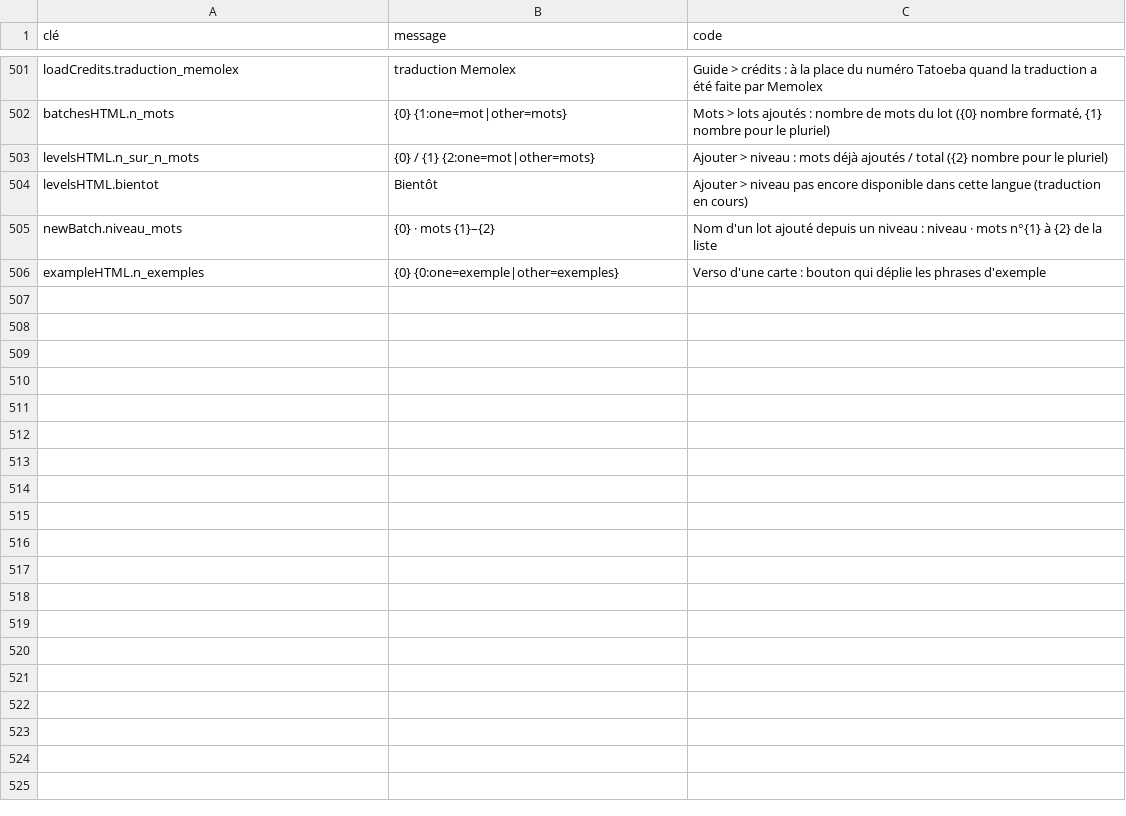
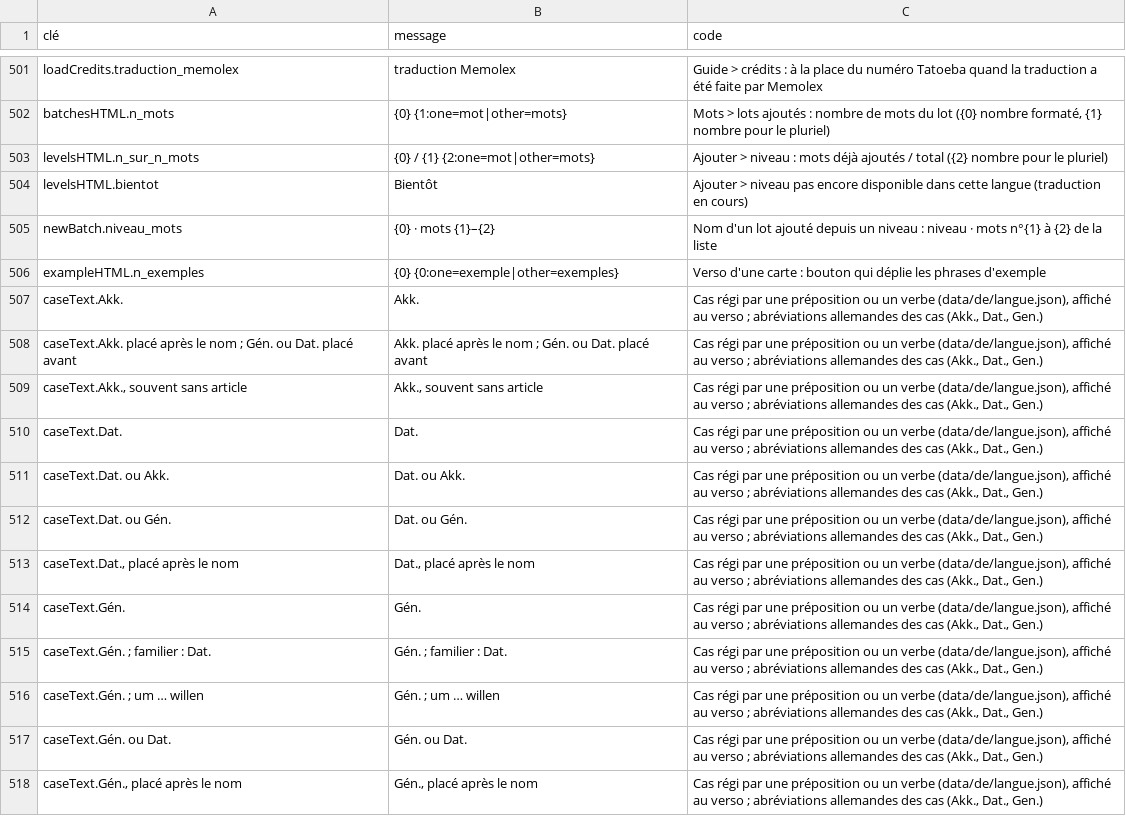
Before and after one commit to memolex-app/wortschatz, a TSV file: i18n/contexte.tsv, drawn as a sheet; only a part is shown, gaps mark what is left out; the diff covers the shown part only; the diff names each change by its address in the sheet, - before the commit and + after, or states it on an @@ line.

```diff
--- a/i18n/contexte.tsv
+++ b/i18n/contexte.tsv
+row 507: caseText.Akk. | Akk. | Cas régi par une préposition ou un verbe (data/de/langue.json), affiché au verso ; abréviations allemandes des cas (Akk., Dat., Gen.)
+row 508: caseText.Akk. placé après le nom ; Gén. ou Dat. placé avant | Akk. placé après le nom ; Gén. ou Dat. placé avant | Cas régi par une préposition ou un verbe (data/de/langue.json), affiché au verso ; abréviations allemandes des cas (Akk., Dat., Gen.)
+row 509: caseText.Akk., souvent sans article | Akk., souvent sans article | Cas régi par une préposition ou un verbe (data/de/langue.json), affiché au verso ; abréviations allemandes des cas (Akk., Dat., Gen.)
+row 510: caseText.Dat. | Dat. | Cas régi par une préposition ou un verbe (data/de/langue.json), affiché au verso ; abréviations allemandes des cas (Akk., Dat., Gen.)
+row 511: caseText.Dat. ou Akk. | Dat. ou Akk. | Cas régi par une préposition ou un verbe (data/de/langue.json), affiché au verso ; abréviations allemandes des cas (Akk., Dat., Gen.)
+row 512: caseText.Dat. ou Gén. | Dat. ou Gén. | Cas régi par une préposition ou un verbe (data/de/langue.json), affiché au verso ; abréviations allemandes des cas (Akk., Dat., Gen.)
+row 513: caseText.Dat., placé après le nom | Dat., placé après le nom | Cas régi par une préposition ou un verbe (data/de/langue.json), affiché au verso ; abréviations allemandes des cas (Akk., Dat., Gen.)
+row 514: caseText.Gén. | Gén. | Cas régi par une préposition ou un verbe (data/de/langue.json), affiché au verso ; abréviations allemandes des cas (Akk., Dat., Gen.)
+row 515: caseText.Gén. ; familier : Dat. | Gén. ; familier : Dat. | Cas régi par une préposition ou un verbe (data/de/langue.json), affiché au verso ; abréviations allemandes des cas (Akk., Dat., Gen.)
+row 516: caseText.Gén. ; um … willen | Gén. ; um … willen | Cas régi par une préposition ou un verbe (data/de/langue.json), affiché au verso ; abréviations allemandes des cas (Akk., Dat., Gen.)
+row 517: caseText.Gén. ou Dat. | Gén. ou Dat. | Cas régi par une préposition ou un verbe (data/de/langue.json), affiché au verso ; abréviations allemandes des cas (Akk., Dat., Gen.)
+row 518: caseText.Gén., placé après le nom | Gén., placé après le nom | Cas régi par une préposition ou un verbe (data/de/langue.json), affiché au verso ; abréviations allemandes des cas (Akk., Dat., Gen.)
```
Also changed, not shown: 11 added rows elsewhere in this file, 5 other files.
